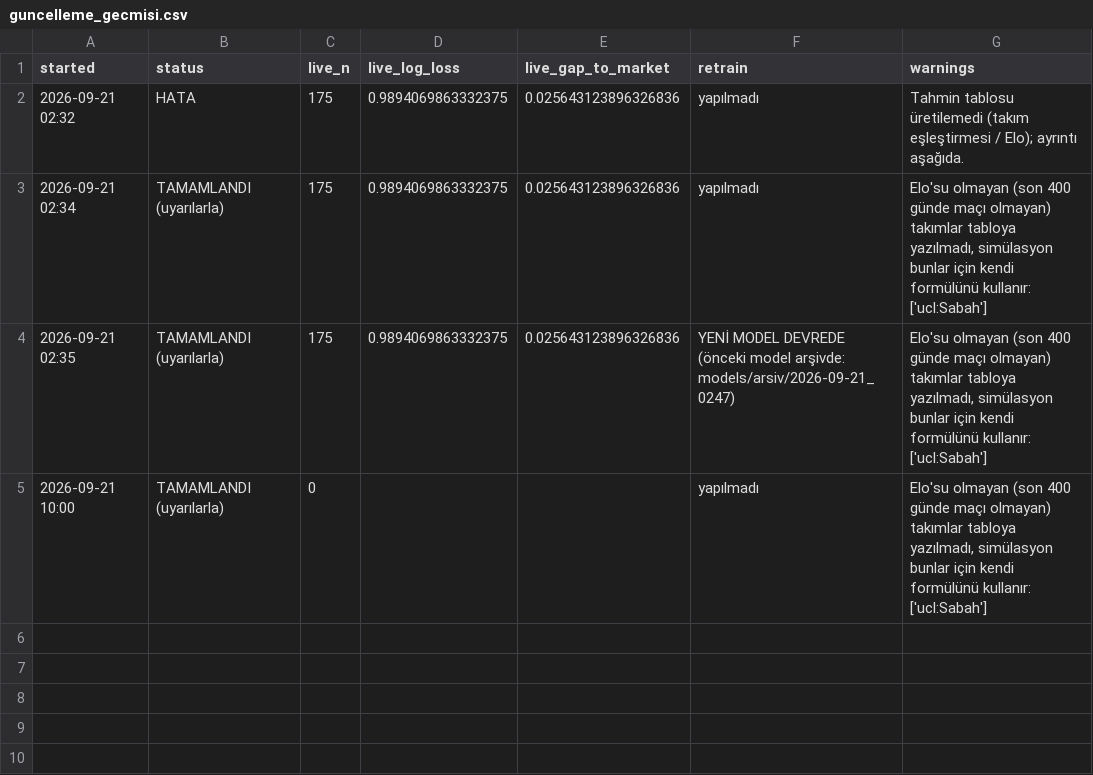
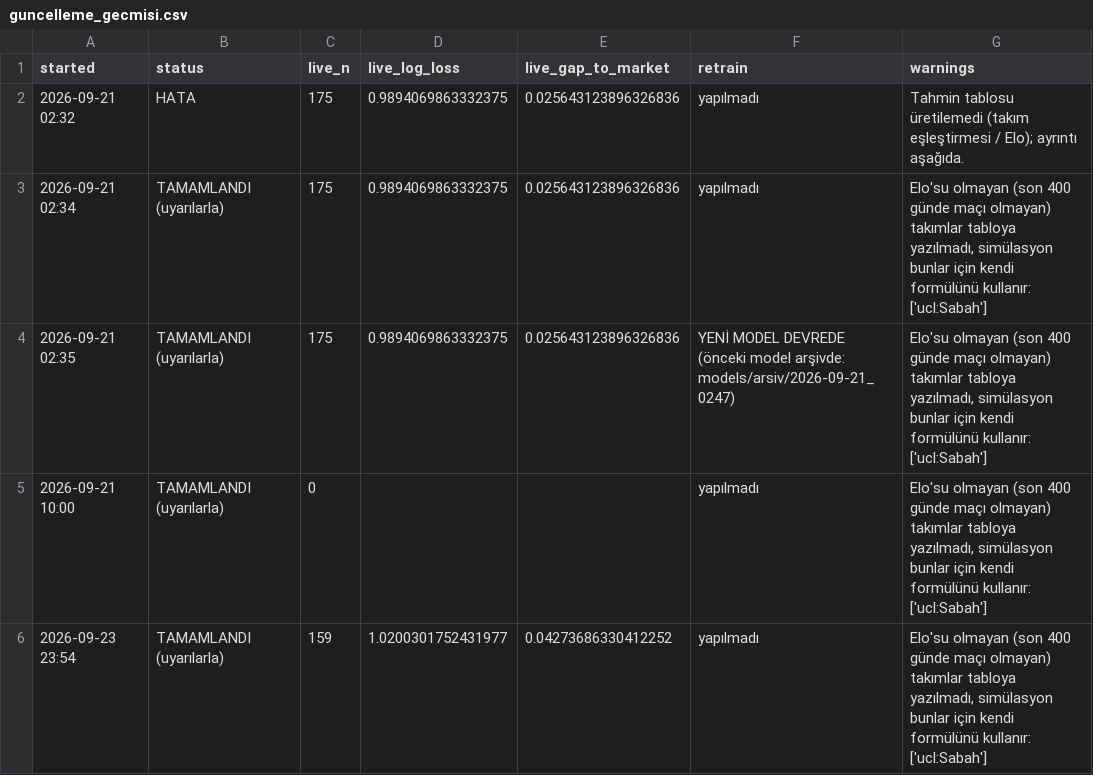
Before and after one commit to ylmzzertann/MyModel, a CSV file: reports/guncelleme_gecmisi.csv, drawn as a sheet; the diff names each change by its address in the sheet, - before the commit and + after, or states it on an @@ line.

```diff
--- a/reports/guncelleme_gecmisi.csv
+++ b/reports/guncelleme_gecmisi.csv
+row 6: 2026-09-23 23:54 | TAMAMLANDI (uyarılarla) | 159 | 1.0200301752431977 | 0.04273686330412252 | yapılmadı | Elo'su olmayan (son 400 günde maçı olmayan) takımlar tabloya yazılmadı, simülasyon bunlar için kendi formülünü kullanır: ['ucl:Sabah']
```
Also changed, not shown: models/canli_performans.csv, 3 other files.
